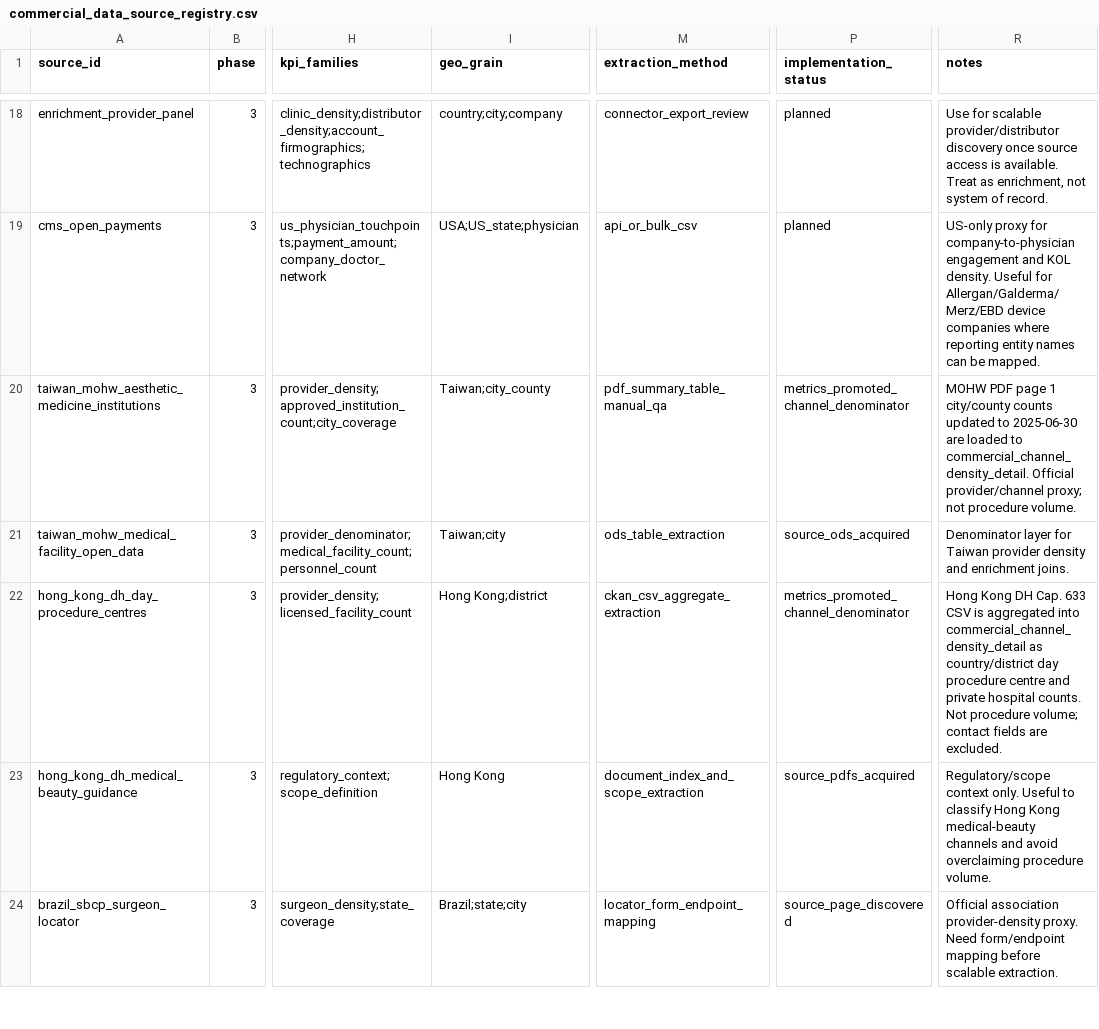
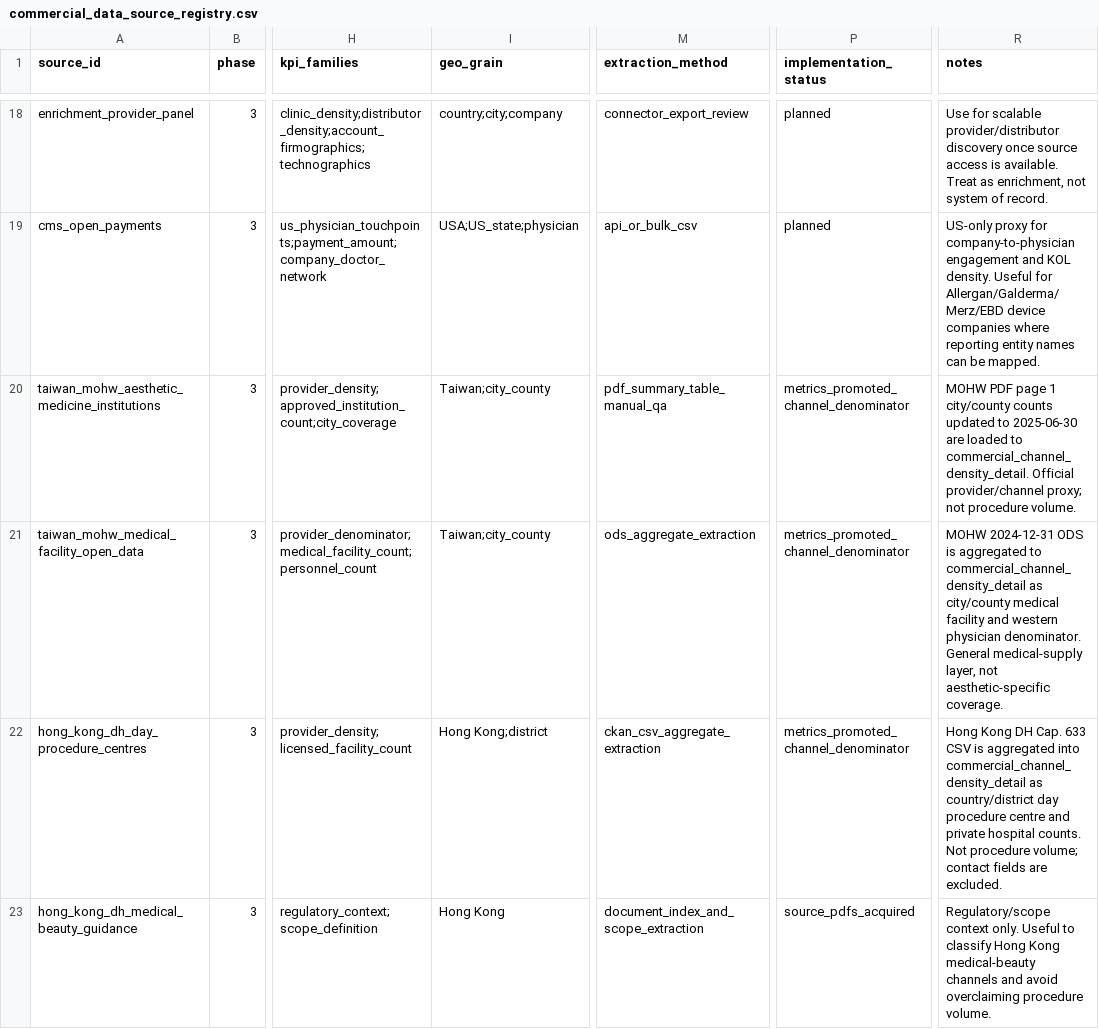
Before and after one commit to Yiseut/GlobalAR, a CSV file: data/commercial_data_source_registry.csv, drawn as a sheet; only a part is shown, gaps mark what is left out; the shorter side is filled out with more unchanged rows; the diff names each change by its address in the sheet, - before the commit and + after, or states it on an @@ line.

```diff
--- a/data/commercial_data_source_registry.csv
+++ b/data/commercial_data_source_registry.csv
-I21 (geo_grain): Taiwan;city
+I21 (geo_grain): Taiwan;city_county
-M21 (extraction_method): ods_table_extraction
+M21 (extraction_method): ods_aggregate_extraction
-P21 (implementation_status): source_ods_acquired
+P21 (implementation_status): metrics_promoted_channel_denominator
-R21 (notes): Denominator layer for Taiwan provider density and enrichment joins.
+R21 (notes): MOHW 2024-12-31 ODS is aggregated to commercial_channel_density_detail as city/county medical facility and western physician denominator. General medical-supply layer, not aesthetic-specific coverage.
```
Also changed, not shown: data/audits/commercial_data_collection_backlog_latest.csv, data/audits/commercial_next_step_completion_latest.csv, 4 other files.
